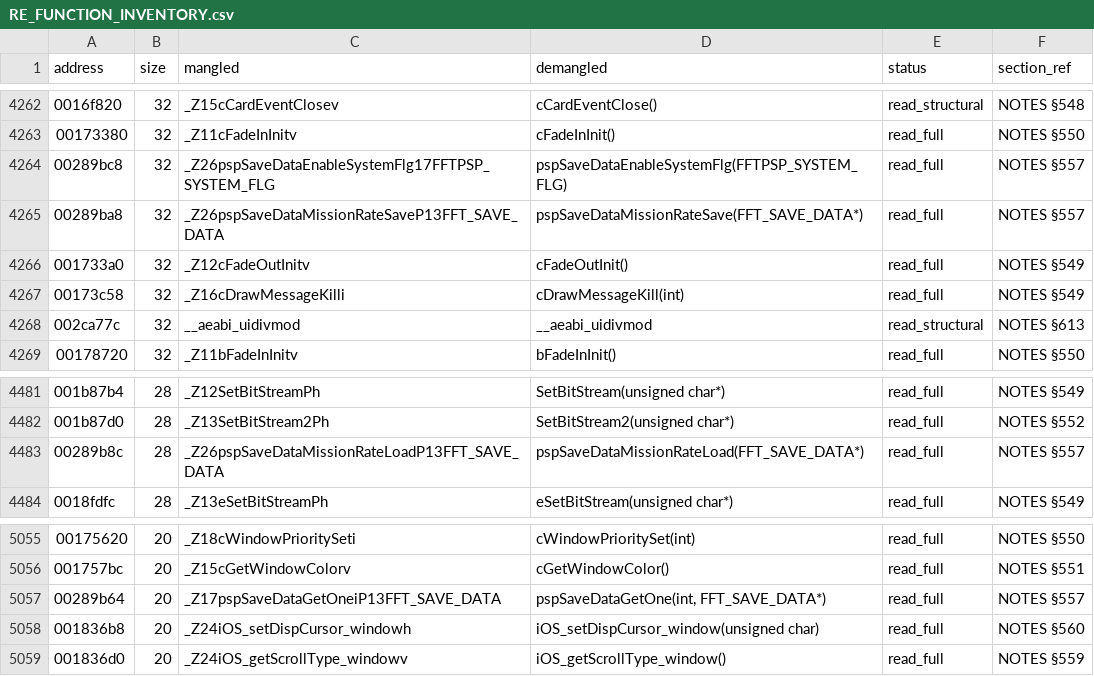
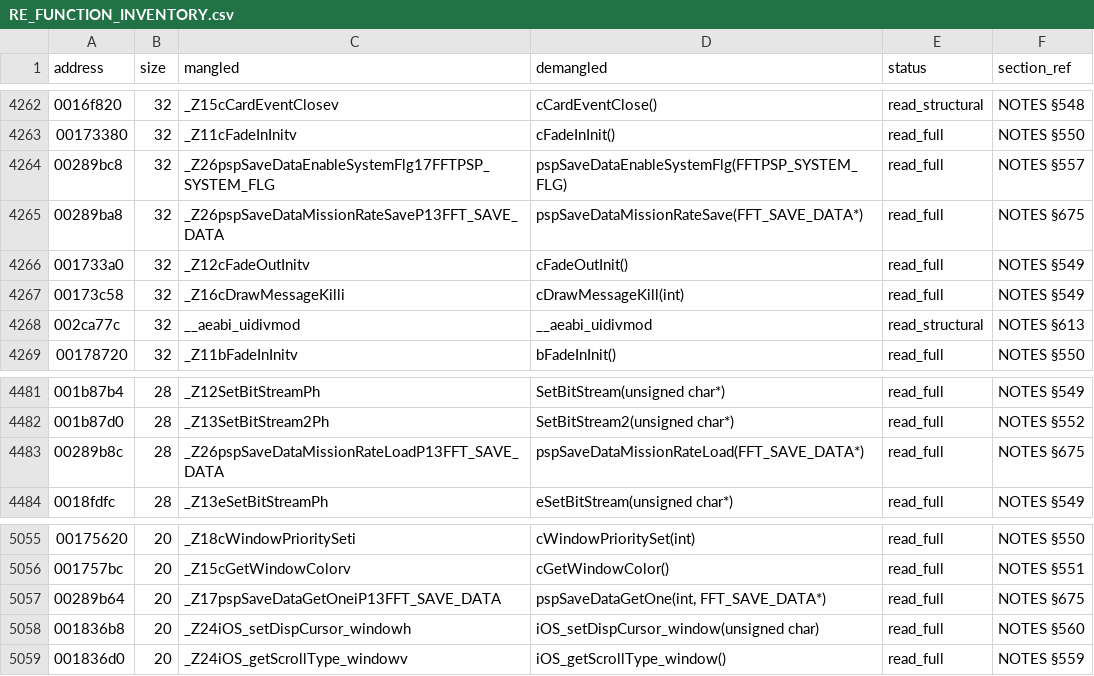
Before and after one commit to c1c3ru/fft_craft, a CSV file: FFT_Android_Mod/docs/RE_FUNCTION_INVENTORY.csv, drawn as a sheet; only a part is shown, gaps mark what is left out.

```diff
--- a/FFT_Android_Mod/docs/RE_FUNCTION_INVENTORY.csv
+++ b/FFT_Android_Mod/docs/RE_FUNCTION_INVENTORY.csv
@@ -4264,3 +4264,3 @@ address,size,mangled,demangled,status,section_ref
 00289bc8,32,_Z26pspSaveDataEnableSystemFlg17FFTPSP_SYSTEM_FLG,pspSaveDataEnableSystemFlg(FFTPSP_SYSTEM_FLG),read_full,NOTES §557
-00289ba8,32,_Z26pspSaveDataMissionRateSaveP13FFT_SAVE_DATA,pspSaveDataMissionRateSave(FFT_SAVE_DATA*),read_full,NOTES §557
+00289ba8,32,_Z26pspSaveDataMissionRateSaveP13FFT_SAVE_DATA,pspSaveDataMissionRateSave(FFT_SAVE_DATA*),read_full,NOTES §675
 001733a0,32,_Z12cFadeOutInitv,cFadeOutInit(),read_full,NOTES §549
@@ -4482,3 +4482,3 @@ address,size,mangled,demangled,status,section_ref
 001b87d0,28,_Z13SetBitStream2Ph,SetBitStream2(unsigned char*),read_full,NOTES §552
-00289b8c,28,_Z26pspSaveDataMissionRateLoadP13FFT_SAVE_DATA,pspSaveDataMissionRateLoad(FFT_SAVE_DATA*),read_full,NOTES §557
+00289b8c,28,_Z26pspSaveDataMissionRateLoadP13FFT_SAVE_DATA,pspSaveDataMissionRateLoad(FFT_SAVE_DATA*),read_full,NOTES §675
 0018fdfc,28,_Z13eSetBitStreamPh,eSetBitStream(unsigned char*),read_full,NOTES §549
@@ -5056,3 +5056,3 @@ address,size,mangled,demangled,status,section_ref
 001757bc,20,_Z15cGetWindowColorv,cGetWindowColor(),read_full,NOTES §551
-00289b64,20,_Z17pspSaveDataGetOneiP13FFT_SAVE_DATA,"pspSaveDataGetOne(int, FFT_SAVE_DATA*)",read_full,NOTES §557
+00289b64,20,_Z17pspSaveDataGetOneiP13FFT_SAVE_DATA,"pspSaveDataGetOne(int, FFT_SAVE_DATA*)",read_full,NOTES §675
 001836b8,20,_Z24iOS_setDispCursor_windowh,iOS_setDispCursor_window(unsigned char),read_full,NOTES §560
```
Also changed, not shown: 8 other files.
